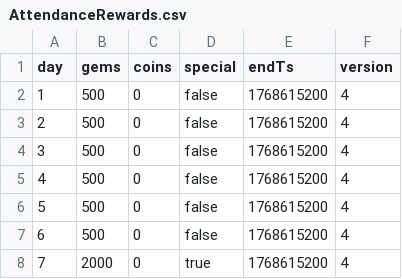
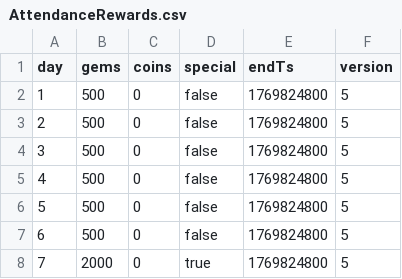
Before and after one commit to browniesss/MapleWorlds, a CSV file: RootDesk/MyDesk/DataSets/Attendance/AttendanceRewards.csv, drawn as a sheet.

```diff
--- a/RootDesk/MyDesk/DataSets/Attendance/AttendanceRewards.csv
+++ b/RootDesk/MyDesk/DataSets/Attendance/AttendanceRewards.csv
@@ -1,8 +1,8 @@
 day,gems,coins,special,endTs,version
-1,500,0,false,1768615200,4
-2,500,0,false,1768615200,4
-3,500,0,false,1768615200,4
-4,500,0,false,1768615200,4
-5,500,0,false,1768615200,4
-6,500,0,false,1768615200,4
-7,2000,0,true,1768615200,4
+1,500,0,false,1769824800,5
+2,500,0,false,1769824800,5
+3,500,0,false,1769824800,5
+4,500,0,false,1769824800,5
+5,500,0,false,1769824800,5
+6,500,0,false,1769824800,5
+7,2000,0,true,1769824800,5
```
Also changed, not shown: RootDesk/MyDesk/DataSets/Badge/BadgeConditions.csv.
